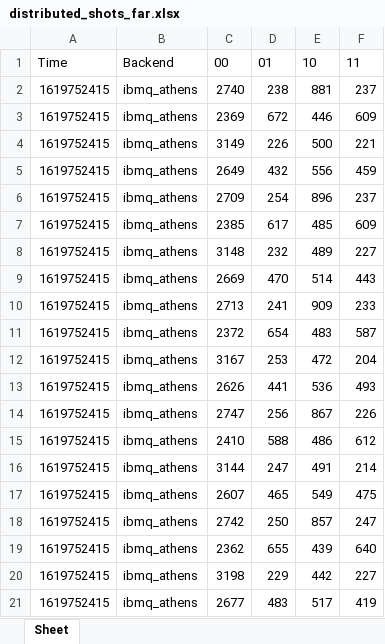
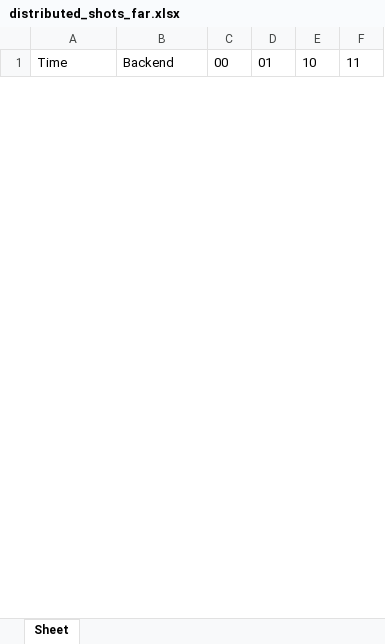
Before and after one commit to beaudoco/qiskit-shifting-simulator, an Excel workbook: distributed/distributed_shots_far.xlsx, sheet Sheet, drawn as a sheet; only a part is shown; values as stored, in another font and other column widths than the file's, no borders; removed rows and columns are numbered as before the commit, all else as after; the diff covers the shown part only; the diff names each change by its address in the sheet, - before the commit and + after, or states it on an @@ line.

Commit message:
trying with 20 shots

```diff
--- a/distributed/distributed_shots_far.xlsx (sheet Sheet)
+++ b/distributed/distributed_shots_far.xlsx (sheet Sheet)
-row 2: 1619752415 | ibmq_athens | 2740 | 238 | 881 | 237
-row 3: 1619752415 | ibmq_athens | 2369 | 672 | 446 | 609
-row 4: 1619752415 | ibmq_athens | 3149 | 226 | 500 | 221
-row 5: 1619752415 | ibmq_athens | 2649 | 432 | 556 | 459
-row 6: 1619752415 | ibmq_athens | 2709 | 254 | 896 | 237
-row 7: 1619752415 | ibmq_athens | 2385 | 617 | 485 | 609
-row 8: 1619752415 | ibmq_athens | 3148 | 232 | 489 | 227
-row 9: 1619752415 | ibmq_athens | 2669 | 470 | 514 | 443
-row 10: 1619752415 | ibmq_athens | 2713 | 241 | 909 | 233
-row 11: 1619752415 | ibmq_athens | 2372 | 654 | 483 | 587
-row 12: 1619752415 | ibmq_athens | 3167 | 253 | 472 | 204
-row 13: 1619752415 | ibmq_athens | 2626 | 441 | 536 | 493
-row 14: 1619752415 | ibmq_athens | 2747 | 256 | 867 | 226
-row 15: 1619752415 | ibmq_athens | 2410 | 588 | 486 | 612
-row 16: 1619752415 | ibmq_athens | 3144 | 247 | 491 | 214
-row 17: 1619752415 | ibmq_athens | 2607 | 465 | 549 | 475
-row 18: 1619752415 | ibmq_athens | 2742 | 250 | 857 | 247
-row 19: 1619752415 | ibmq_athens | 2362 | 655 | 439 | 640
-row 20: 1619752415 | ibmq_athens | 3198 | 229 | 442 | 227
-row 21: 1619752415 | ibmq_athens | 2677 | 483 | 517 | 419
```
Also changed, not shown: 72 added rows and 52 removed rows elsewhere in this sheet, distributed/distributed_shots_close.xlsx, 5 other files.
